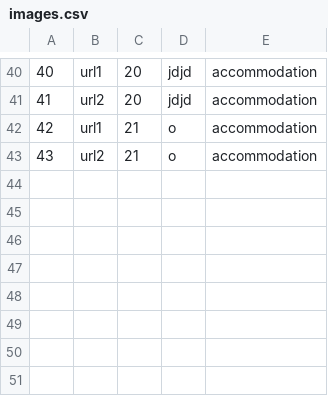
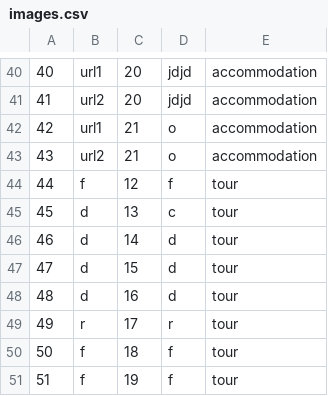
Before and after one commit to ayadjo/Grupa7_TimC, a CSV file: InitialProject/Resources/Data/images.csv, drawn as a sheet; only a part is shown, gaps mark what is left out.

```diff
--- a/InitialProject/Resources/Data/images.csv
+++ b/InitialProject/Resources/Data/images.csv
@@ -43 +43,9 @@
 43|url2|21|o|accommodation
+44|f|12|f|tour
+45|d|13|c|tour
+46|d|14|d|tour
+47|d|15|d|tour
+48|d|16|d|tour
+49|r|17|r|tour
+50|f|18|f|tour
+51|f|19|f|tour
```
Also changed, not shown: InitialProject/Resources/Data/tourEvents.csv, InitialProject/Resources/Data/tourPoints.csv, 11 other files.
